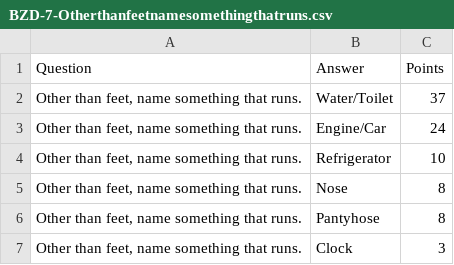
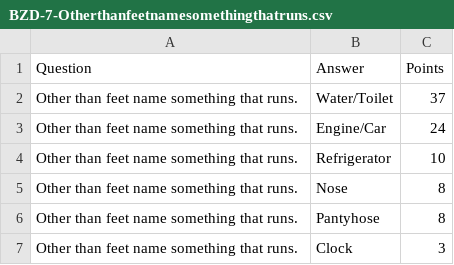
Before and after one commit to sheriff1/thefeud, a CSV file: backend/answers/BZD-7-Otherthanfeetnamesomethingthatruns.csv, drawn as a sheet.

```diff
--- a/backend/answers/BZD-7-Otherthanfeetnamesomethingthatruns.csv
+++ b/backend/answers/BZD-7-Otherthanfeetnamesomethingthatruns.csv
@@ -1,7 +1,7 @@
 Question,Answer,Points
-"Other than feet, name something that runs.",Water/Toilet,37
-"Other than feet, name something that runs.",Engine/Car,24
-"Other than feet, name something that runs.",Refrigerator,10
-"Other than feet, name something that runs.",Nose,8
-"Other than feet, name something that runs.",Pantyhose,8
-"Other than feet, name something that runs.",Clock,3
+"Other than feet name something that runs.",Water/Toilet,37
+"Other than feet name something that runs.",Engine/Car,24
+"Other than feet name something that runs.",Refrigerator,10
+"Other than feet name something that runs.",Nose,8
+"Other than feet name something that runs.",Pantyhose,8
+"Other than feet name something that runs.",Clock,3
```
Also changed, not shown: backend/answers/BZD-1-Ifyourdogranawaynamesomethingyoudbesurprisedhetookwithhim-2.csv, 2 other files.
